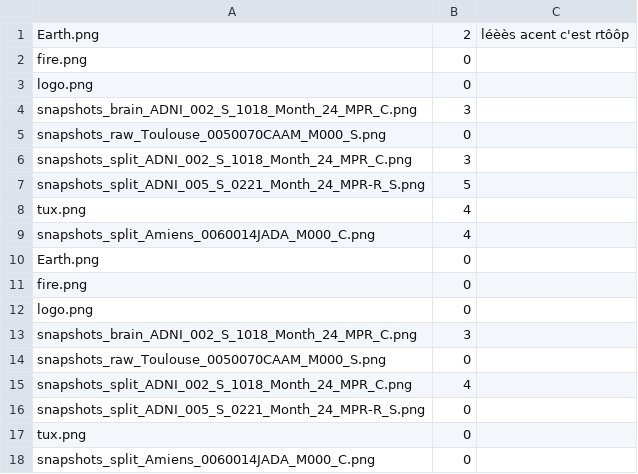
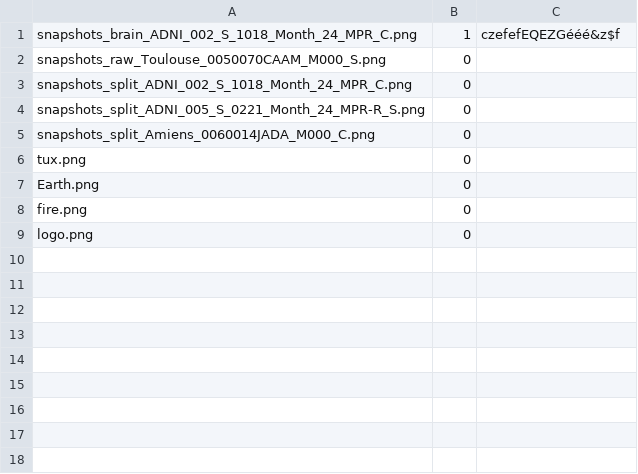
Before and after one commit to populse/soma-base, a CSV file: python/soma/sandbox/NotationGUI/data.csv, drawn as a sheet.

Commit message:
version without keyboard event
git-svn-id: https://bioproj.extra.cea.fr/neurosvn/brainvisa/soma/soma-base/trunk@53849 613412ce-1361-4b7a-93bf-a3c75af1bae4

```diff
--- a/python/soma/sandbox/NotationGUI/data.csv
+++ b/python/soma/sandbox/NotationGUI/data.csv
@@ -1,10 +1,7 @@
-Earth.png;2;léèès acent c'est rtôôp
-fire.png;0;
-logo.png;0;
-snapshots_brain_ADNI_002_S_1018_Month_24_MPR_C.png;3;
+snapshots_brain_ADNI_002_S_1018_Month_24_MPR_C.png;1;czefefEQEZGééé&z$f
 snapshots_raw_Toulouse_0050070CAAM_M000_S.png;0;
-snapshots_split_ADNI_002_S_1018_Month_24_MPR_C.png;3;
-snapshots_split_ADNI_005_S_0221_Month_24_MPR-R_S.png;5;
-tux.png;4;
-snapshots_split_Amiens_0060014JADA_M000_C.png;4;
+snapshots_split_ADNI_002_S_1018_Month_24_MPR_C.png;0;
+snapshots_split_ADNI_005_S_0221_Month_24_MPR-R_S.png;0;
+snapshots_split_Amiens_0060014JADA_M000_C.png;0;
+tux.png;0;
 Earth.png;0;
@@ -12,7 +9 @@ fire.png;0;
 logo.png;0;
-snapshots_brain_ADNI_002_S_1018_Month_24_MPR_C.png;3;
-snapshots_raw_Toulouse_0050070CAAM_M000_S.png;0;
-snapshots_split_ADNI_002_S_1018_Month_24_MPR_C.png;4;
-snapshots_split_ADNI_005_S_0221_Month_24_MPR-R_S.png;0;
-tux.png;0;
-snapshots_split_Amiens_0060014JADA_M000_C.png;0;
```
Also changed, not shown: 2 other files.
